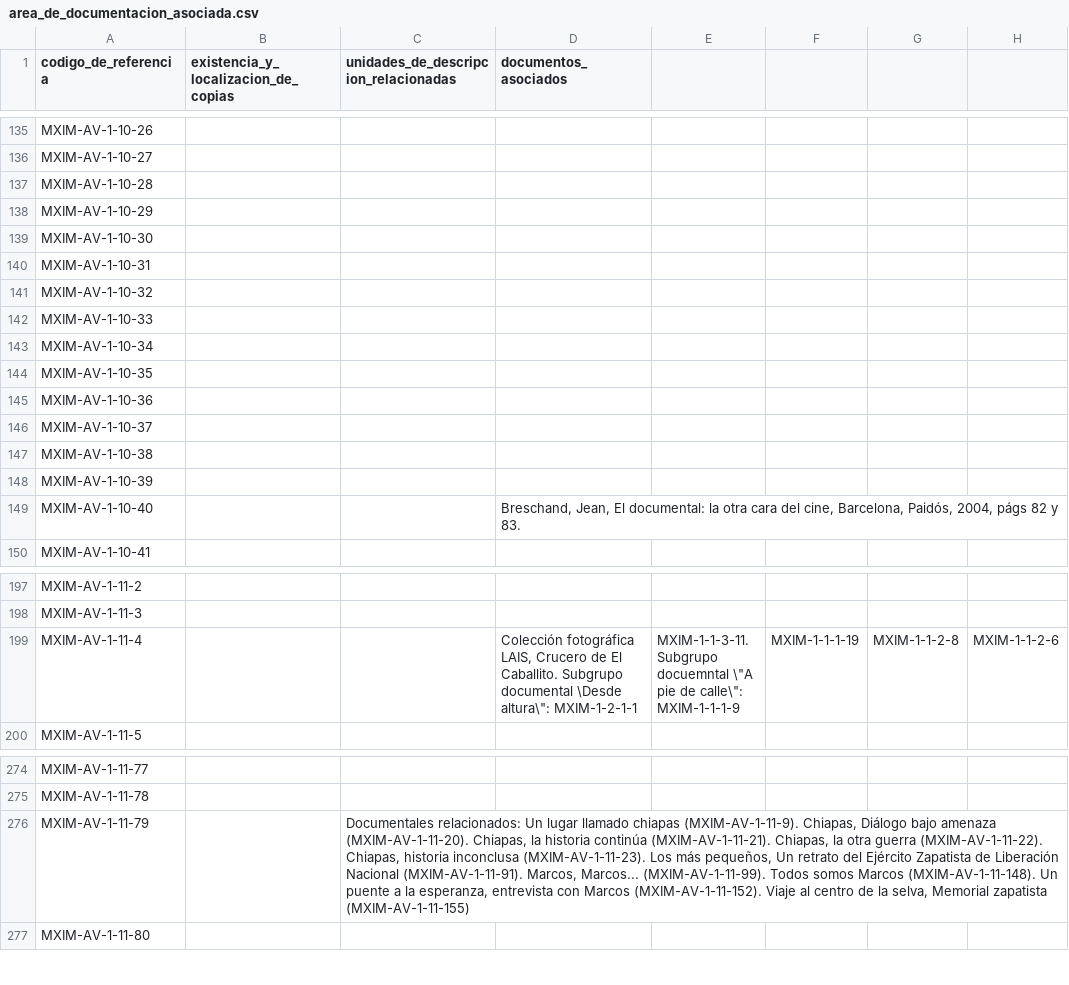
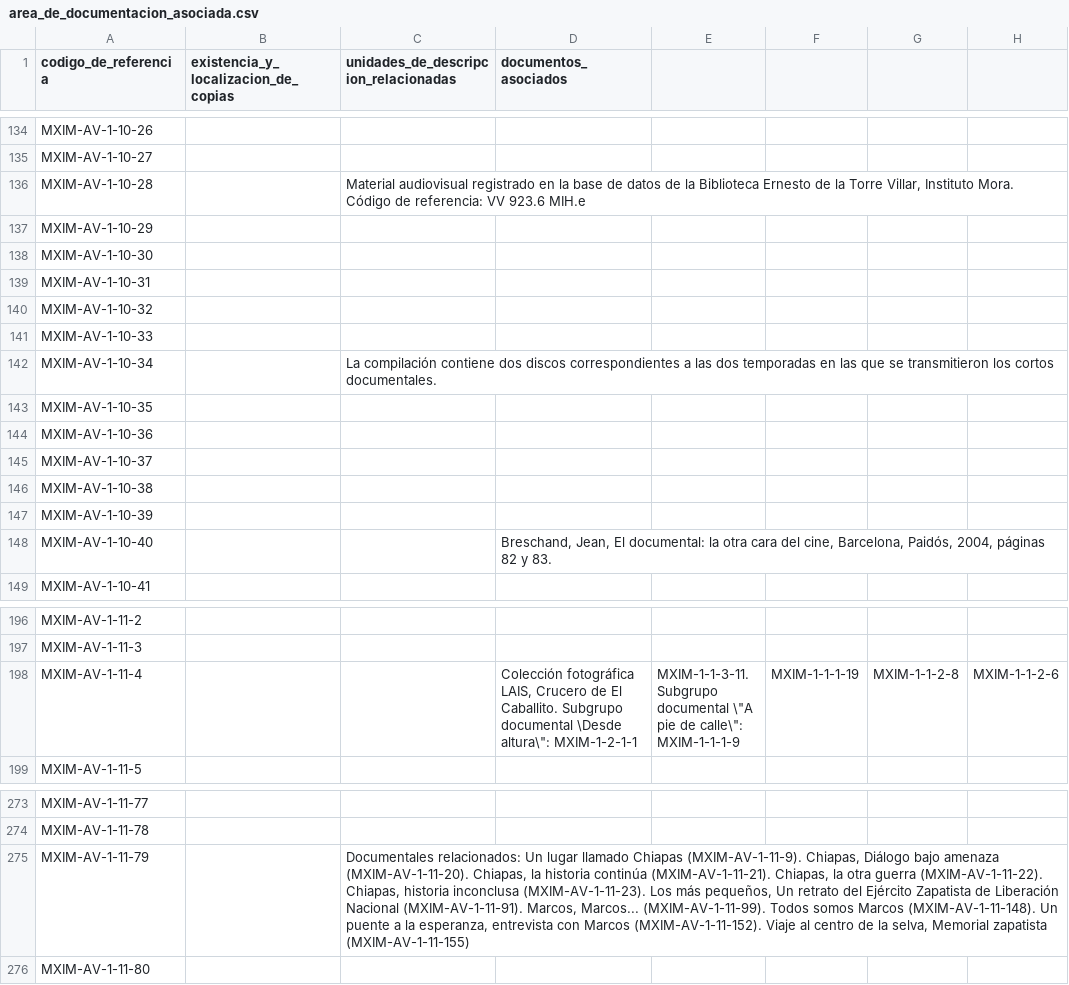
Before and after one commit to RodrigoRoy/lais-audiovisual, a CSV file: content/backup/area_de_documentacion_asociada.csv, drawn as a sheet; only a part is shown, gaps mark what is left out; addresses are those after the commit; the diff covers the shown part only; the diff names each change by its address in the sheet, - before the commit and + after, or states it on an @@ line.

```diff
--- a/content/backup/area_de_documentacion_asociada.csv
+++ b/content/backup/area_de_documentacion_asociada.csv
-C136: (empty)
+C136: Material audiovisual registrado en la base de datos de la Biblioteca Ernesto de la Torre Villar, Instituto Mora. Código de referencia: VV 923.6 MIH.e
-C142: (empty)
+C142: La compilación contiene dos discos correspondientes a las dos temporadas en las que se transmitieron los cortos documentales.
-D148 (documentos_asociados): …Paidós, 2004, págs 82 y…
+D148 (documentos_asociados): …Paidós, 2004, páginas 82 y…
-E198: MXIM-1-1-3-11. Subgrupo docuemntal \"A pie…
+E198: MXIM-1-1-3-11. Subgrupo documental \"A pie…
-C275: …lugar llamado chiapas (MXIM-AV-1-11-9). Chiapas,…
+C275: …lugar llamado Chiapas (MXIM-AV-1-11-9). Chiapas,…
```
Also changed, not shown: 3 removed rows and 37 edited cells elsewhere in this file, content/backup/area_de_condiciones_de_acceso.csv, content/backup/area_de_contenido_y_estructura.csv, 6 other files.
